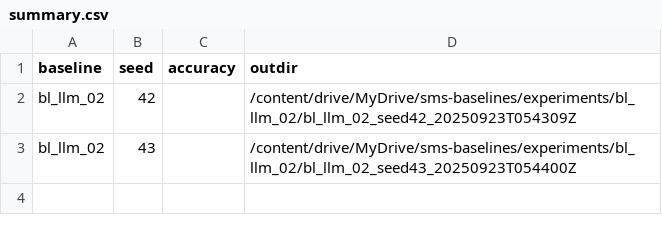
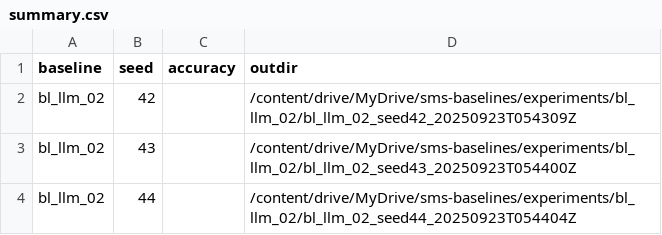
Before and after one commit to iamdiluxedbutcooler/sms-baselines, a CSV file: experiments/bl_llm_02/summary.csv, drawn as a sheet; the diff names each change by its address in the sheet, - before the commit and + after, or states it on an @@ line.

```diff
--- a/experiments/bl_llm_02/summary.csv
+++ b/experiments/bl_llm_02/summary.csv
+row 4: bl_llm_02 | 44 |  | /content/drive/MyDrive/sms-baselines/experiments/bl_llm_02/bl_llm_02_seed44_20250923T054404Z
```
Also changed, not shown: 3 other files.
